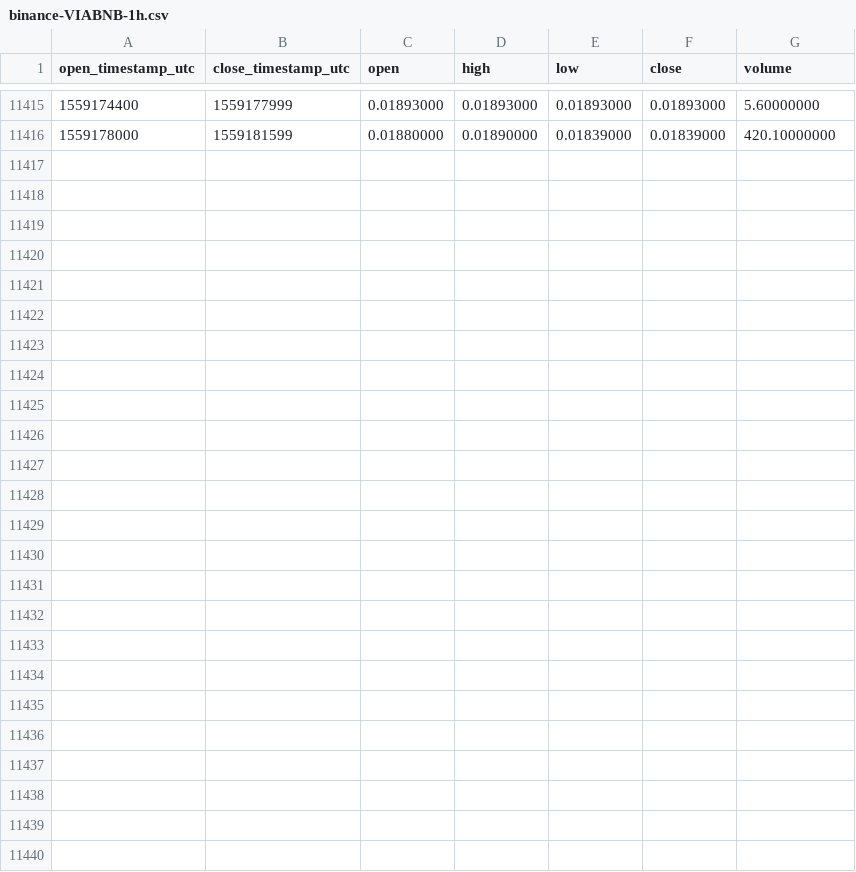
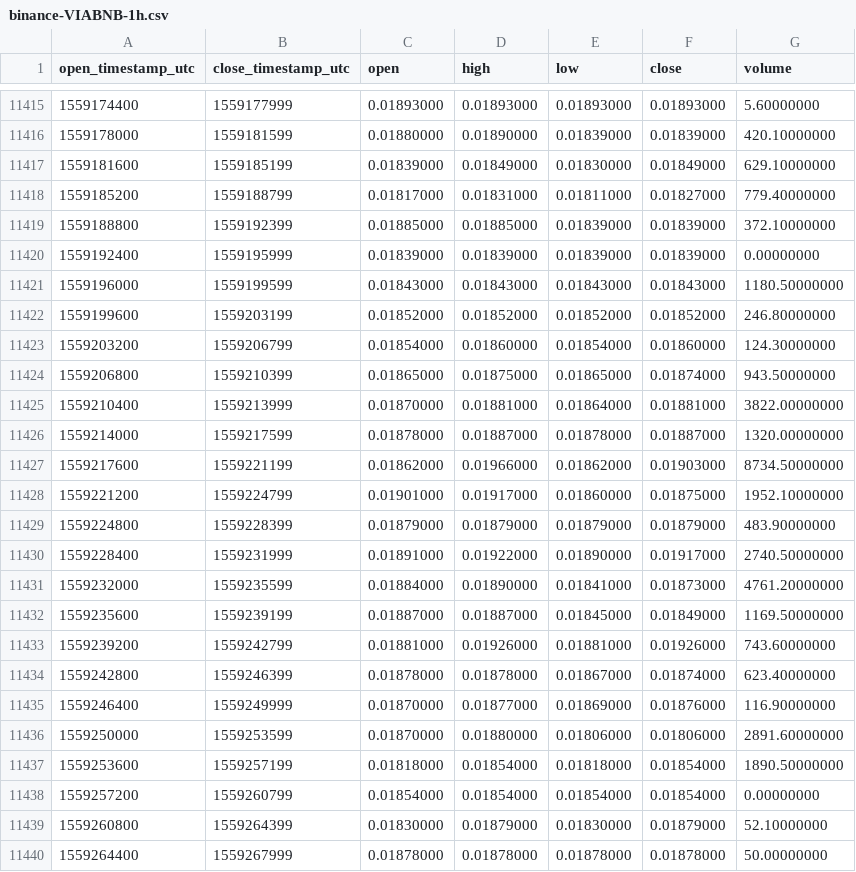
Before and after one commit to cryptobigbro/binance-VIABNB, a CSV file: binance-VIABNB-1h.csv, drawn as a sheet; only a part is shown, gaps mark what is left out.

Commit message:
Update OHLCV data.

```diff
--- a/binance-VIABNB-1h.csv
+++ b/binance-VIABNB-1h.csv
@@ -11416 +11416,25 @@ open_timestamp_utc,close_timestamp_utc,open,high,low,close,volume
 1559178000,1559181599,0.01880000,0.01890000,0.01839000,0.01839000,420.10000000
+1559181600,1559185199,0.01839000,0.01849000,0.01830000,0.01849000,629.10000000
+1559185200,1559188799,0.01817000,0.01831000,0.01811000,0.01827000,779.40000000
+1559188800,1559192399,0.01885000,0.01885000,0.01839000,0.01839000,372.10000000
+1559192400,1559195999,0.01839000,0.01839000,0.01839000,0.01839000,0.00000000
+1559196000,1559199599,0.01843000,0.01843000,0.01843000,0.01843000,1180.50000000
+1559199600,1559203199,0.01852000,0.01852000,0.01852000,0.01852000,246.80000000
+1559203200,1559206799,0.01854000,0.01860000,0.01854000,0.01860000,124.30000000
+1559206800,1559210399,0.01865000,0.01875000,0.01865000,0.01874000,943.50000000
+1559210400,1559213999,0.01870000,0.01881000,0.01864000,0.01881000,3822.00000000
+1559214000,1559217599,0.01878000,0.01887000,0.01878000,0.01887000,1320.00000000
+1559217600,1559221199,0.01862000,0.01966000,0.01862000,0.01903000,8734.50000000
+1559221200,1559224799,0.01901000,0.01917000,0.01860000,0.01875000,1952.10000000
+1559224800,1559228399,0.01879000,0.01879000,0.01879000,0.01879000,483.90000000
+1559228400,1559231999,0.01891000,0.01922000,0.01890000,0.01917000,2740.50000000
+1559232000,1559235599,0.01884000,0.01890000,0.01841000,0.01873000,4761.20000000
+1559235600,1559239199,0.01887000,0.01887000,0.01845000,0.01849000,1169.50000000
+1559239200,1559242799,0.01881000,0.01926000,0.01881000,0.01926000,743.60000000
+1559242800,1559246399,0.01878000,0.01878000,0.01867000,0.01874000,623.40000000
+1559246400,1559249999,0.01870000,0.01877000,0.01869000,0.01876000,116.90000000
+1559250000,1559253599,0.01870000,0.01880000,0.01806000,0.01806000,2891.60000000
+1559253600,1559257199,0.01818000,0.01854000,0.01818000,0.01854000,1890.50000000
+1559257200,1559260799,0.01854000,0.01854000,0.01854000,0.01854000,0.00000000
+1559260800,1559264399,0.01830000,0.01879000,0.01830000,0.01879000,52.10000000
+1559264400,1559267999,0.01878000,0.01878000,0.01878000,0.01878000,50.00000000
```
Also changed, not shown: binance-VIABNB-1d.csv.
